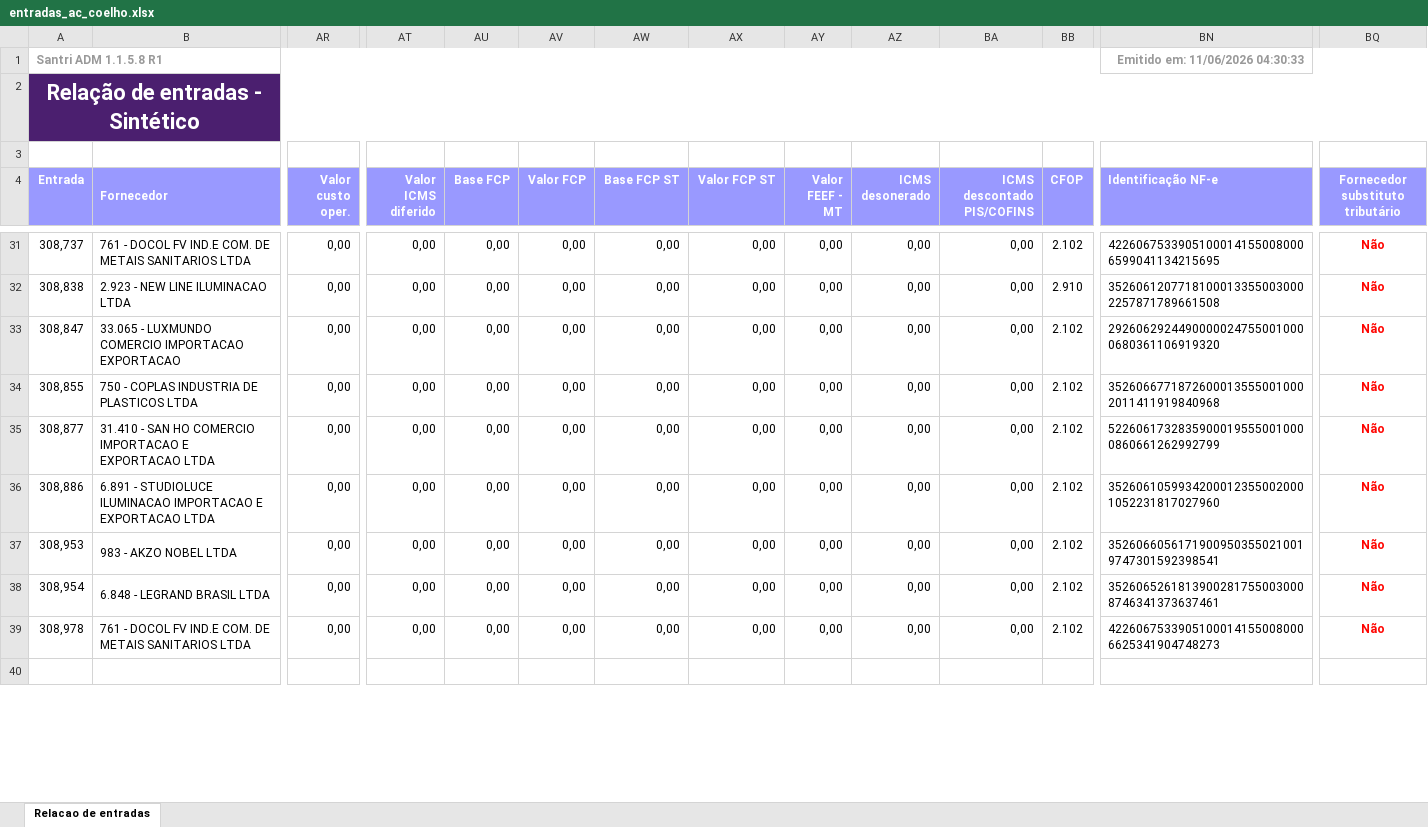
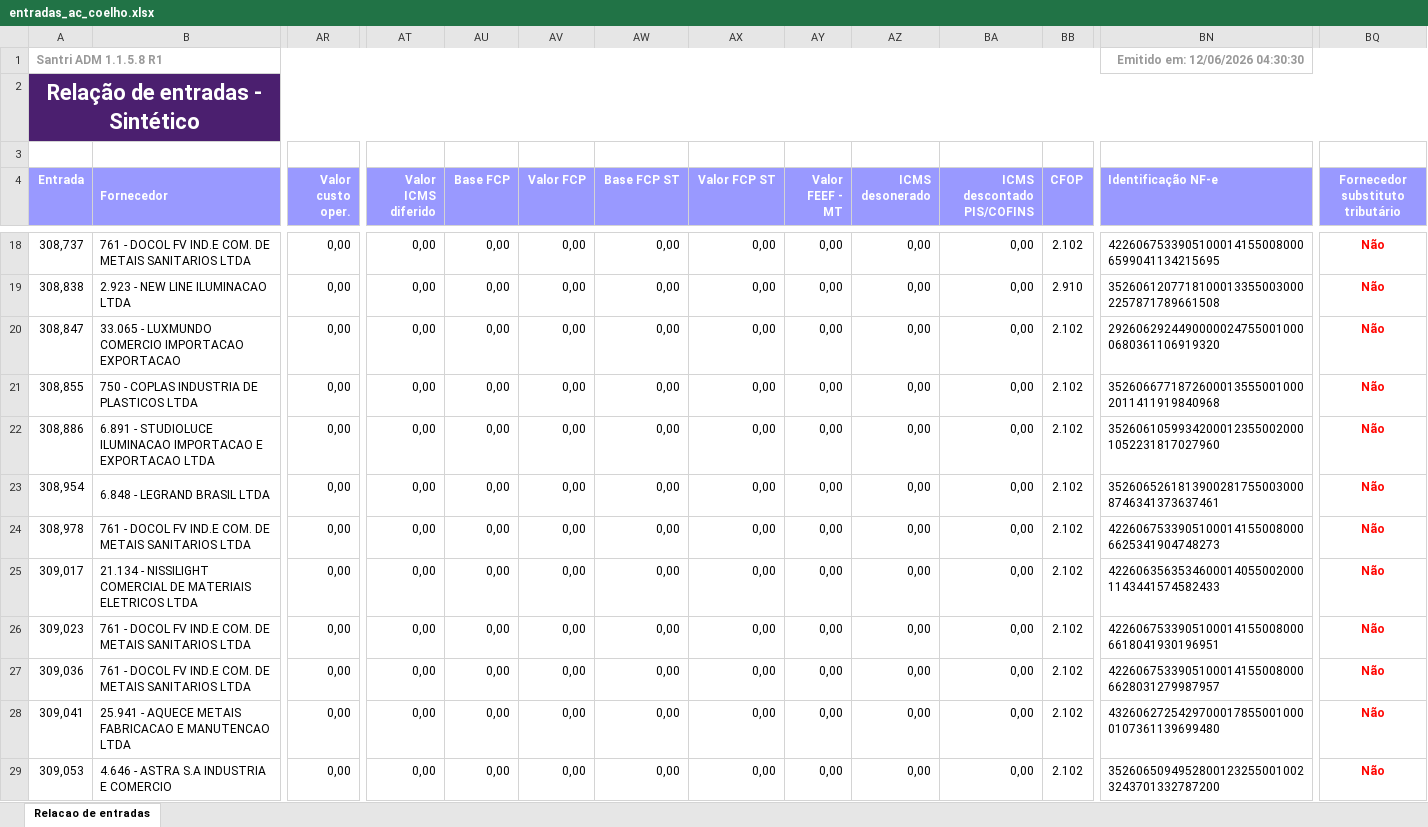
Before and after one commit to ShuuraBr/AGENDAMENTO, an Excel workbook: tratando_tabelas/ac_coelho/entradas_ac_coelho.xlsx, sheet Relacao de entradas, drawn as a sheet; only a part is shown, gaps mark what is left out; the shorter side is filled out with more unchanged rows; values as stored, in another font and other column widths than the file's, no borders; removed rows and columns are numbered as before the commit, all else as after; rows hold the shown columns only; the diff covers the shown part only; the diff names each change by its address in the sheet, - before the commit and + after, or states it on an @@ line.

```diff
--- a/tratando_tabelas/ac_coelho/entradas_ac_coelho.xlsx (sheet Relacao de entradas)
+++ b/tratando_tabelas/ac_coelho/entradas_ac_coelho.xlsx (sheet Relacao de entradas)
-BN1 (Identificação NF-e): Emitido em: 11/06/2026 04:30:33
+BN1 (Identificação NF-e): Emitido em: 12/06/2026 04:30:30
-row 35: 308,877 | 31.410 - SAN HO COMERCIO IMPORTACAO E EXPORTACAO LTDA | 0,00 | 0,00 | 0,00 | 0,00 | 0,00 | 0,00 | 0,00 | 0,00 | 0,00 | 2.102 | 52260617328359000195550010000860661262992799 | Não
-row 37: 308,953 | 983 - AKZO NOBEL LTDA | 0,00 | 0,00 | 0,00 | 0,00 | 0,00 | 0,00 | 0,00 | 0,00 | 0,00 | 2.102 | 35260660561719009503550210019747301592398541 | Não
+row 25: 309,017 | 21.134 - NISSILIGHT COMERCIAL DE MATERIAIS ELETRICOS LTDA | 0,00 | 0,00 | 0,00 | 0,00 | 0,00 | 0,00 | 0,00 | 0,00 | 0,00 | 2.102 | 42260635635346000140550020001143441574582433 | Não
+row 26: 309,023 | 761 - DOCOL FV IND.E COM. DE METAIS SANITARIOS LTDA | 0,00 | 0,00 | 0,00 | 0,00 | 0,00 | 0,00 | 0,00 | 0,00 | 0,00 | 2.102 | 42260675339051000141550080006618041930196951 | Não
+row 27: 309,036 | 761 - DOCOL FV IND.E COM. DE METAIS SANITARIOS LTDA | 0,00 | 0,00 | 0,00 | 0,00 | 0,00 | 0,00 | 0,00 | 0,00 | 0,00 | 2.102 | 42260675339051000141550080006628031279987957 | Não
+row 28: 309,041 | 25.941 - AQUECE METAIS FABRICACAO E MANUTENCAO LTDA | 0,00 | 0,00 | 0,00 | 0,00 | 0,00 | 0,00 | 0,00 | 0,00 | 0,00 | 2.102 | 43260627254297000178550010000107361139699480 | Não
+row 29: 309,053 | 4.646 - ASTRA S.A INDUSTRIA E COMERCIO | 0,00 | 0,00 | 0,00 | 0,00 | 0,00 | 0,00 | 0,00 | 0,00 | 0,00 | 2.102 | 35260650949528001232550010023243701332787200 | Não
```
Also changed, not shown: 3 added rows, 13 removed rows and 14 edited cells elsewhere in this sheet, backend/uploads/importacao-relatorio/entradas_lojas.xlsx, tratando_tabelas/finitura/entradas_finitura.xlsx, 6 other files.
